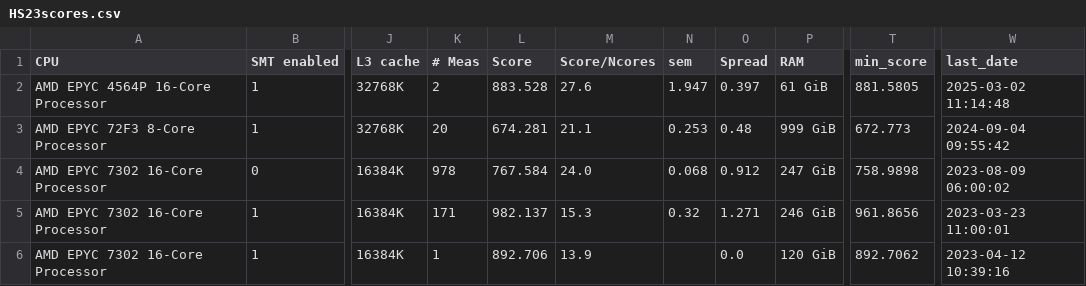
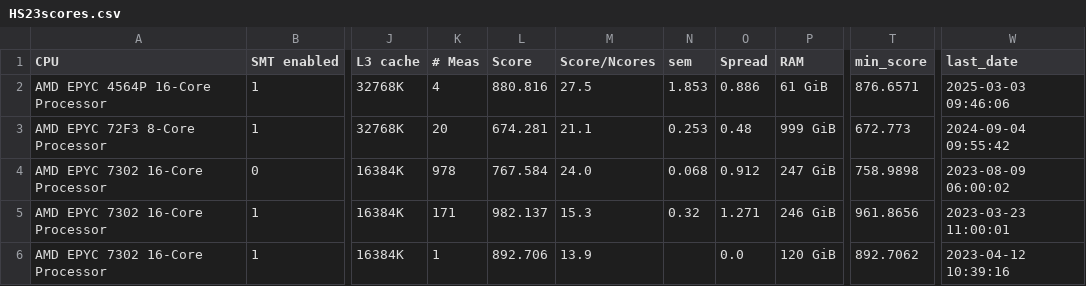
Before and after one commit to HEPiX-Forum/hepix-forum.github.io, a CSV file: _data/HS23scores.csv, drawn as a sheet; only a part is shown, gaps mark what is left out; the diff names each change by its address in the sheet, - before the commit and + after, or states it on an @@ line.

Commit message:
CI job updates HS23 table (https://gitlab.cern.ch/hep-benchmarks/private-tools/-/jobs/55362657)

```diff
--- a/_data/HS23scores.csv
+++ b/_data/HS23scores.csv
-K2 (# Meas): 2
+K2 (# Meas): 4
-L2 (Score): 883.528
+L2 (Score): 880.816
-M2 (Score/Ncores): 27.6
+M2 (Score/Ncores): 27.5
-N2 (sem): 1.947
+N2 (sem): 1.853
-O2 (Spread): 0.397
+O2 (Spread): 0.886
-T2 (min_score): 881.5805
+T2 (min_score): 876.6571
-W2 (last_date): 2025-03-02 11:14:48
+W2 (last_date): 2025-03-03 09:46:06
```
